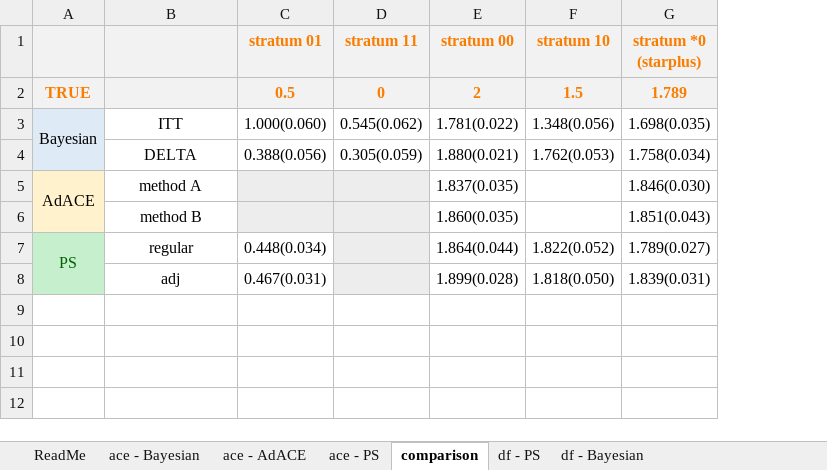
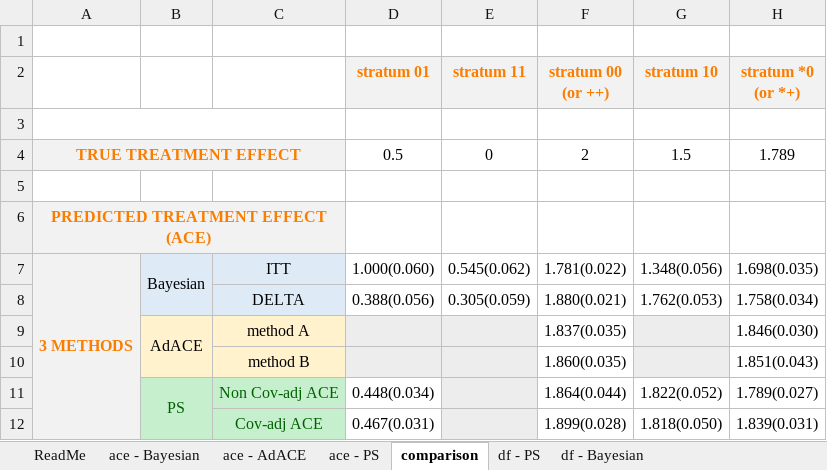
Before and after one commit to louisbingley1/PSS---share, an Excel workbook: Comparison/Comparison.xlsx, sheet comparison, drawn as a sheet; values as stored, in another font and other column widths than the file's, no borders; addresses are those after the commit; the diff names each change by its address in the sheet, - before the commit and + after, or states it on an @@ line.

```diff
--- a/Comparison/Comparison.xlsx (sheet comparison)
+++ b/Comparison/Comparison.xlsx (sheet comparison)
+column A, row 4: TRUE TREATMENT EFFECT; row 7: 3 METHODS
+row 1: (empty)
-B2:C2 fill: #F2F2F2
+B2:C2 fill: none
-F2: stratum 00
+F2: stratum 00 (or ++)
-H2: stratum *0 (starplus)
+H2: stratum *0 (or *+)
+row 3: (empty)
-B4: TRUE
+B4: (empty)
@@ D4:H4 fill: #F2F2F2 → none, bold: on → off, text colour: #FA7D00 → black @@
+row 5: (empty)
+row 6: PREDICTED TREATMENT EFFECT (ACE)
-C7:C8 fill: none
+C7:C8 fill: #DEEBF7
-C9:C10 fill: none
+C9:C10 fill: #FFF2CC
-G9:G10 fill: none
+G9:G10 fill: #EDEDED
-C11: regular
+C11: Non Cov-adj ACE
@@ C11:C12 fill: none → #C6EFCE, text colour: black → #006100 @@
-C12: adj
+C12: Cov-adj ACE
```
Also changed, not shown: 3 other files.
